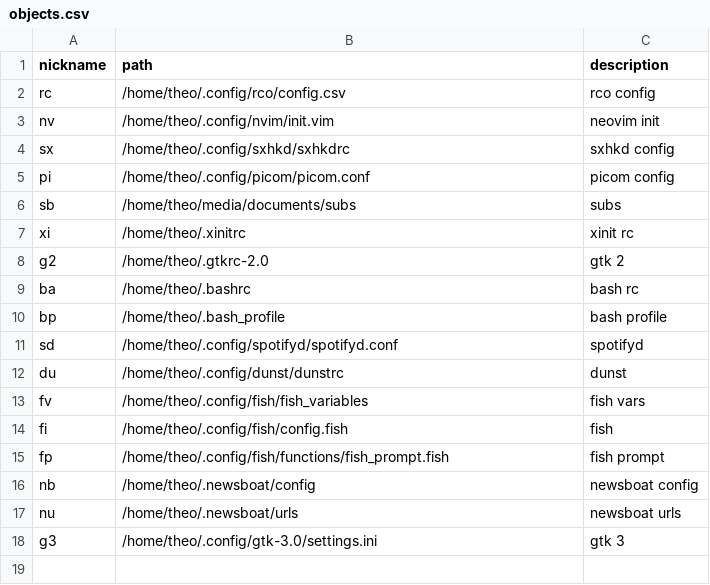
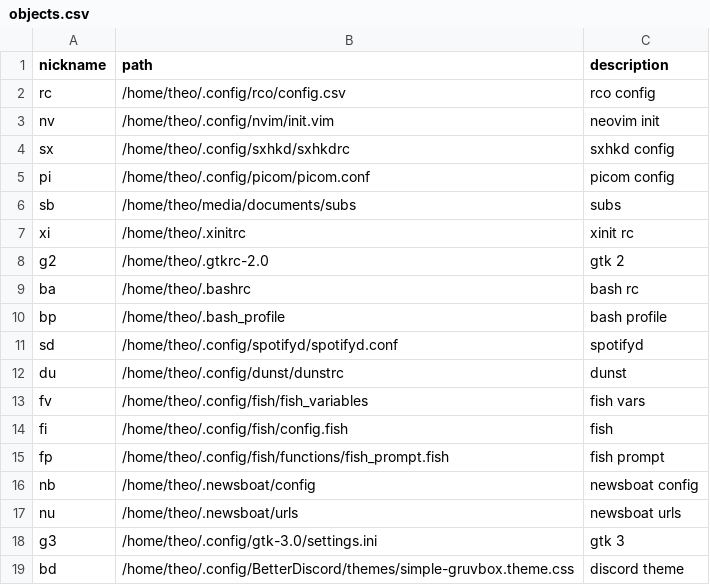
Before and after one commit to tteeoo/usr, a CSV file: .config/rco/objects.csv, drawn as a sheet; the diff names each change by its address in the sheet, - before the commit and + after, or states it on an @@ line.

Commit message:
Update rco

```diff
--- a/.config/rco/objects.csv
+++ b/.config/rco/objects.csv
+row 19: bd | /home/theo/.config/BetterDiscord/themes/simple-gruvbox.theme.css | discord theme
```
